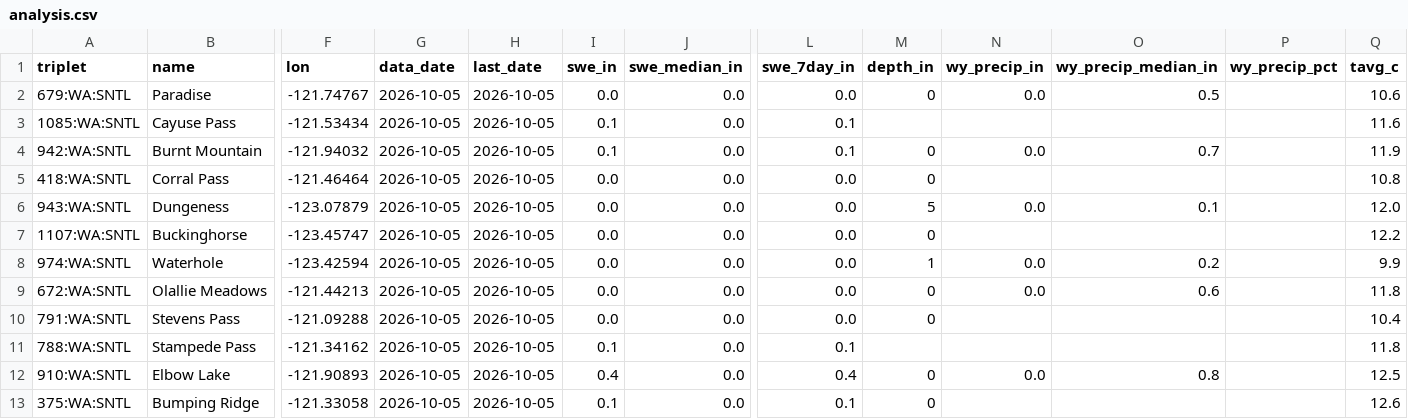
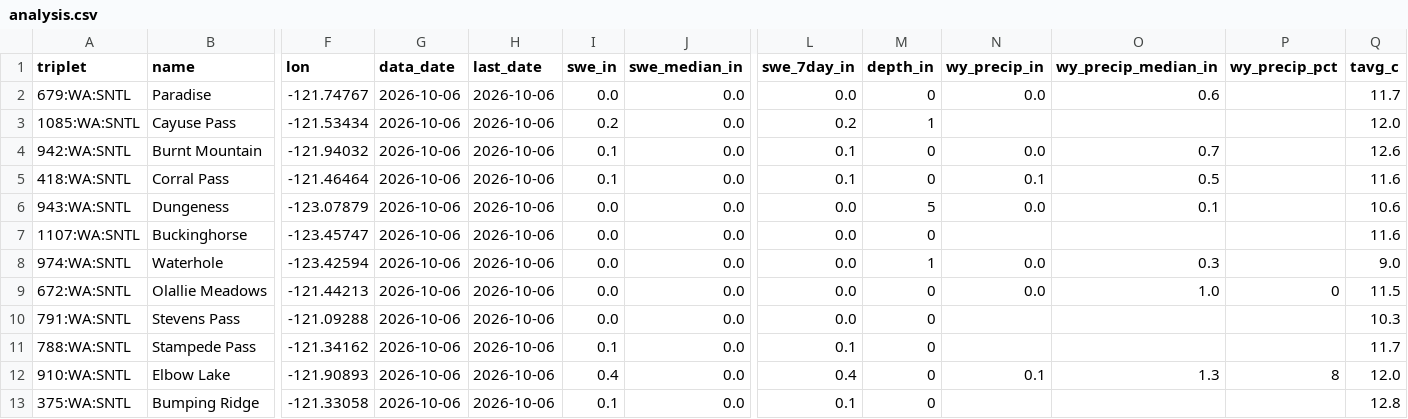
Before and after one commit to bdgroves/cascadia-wx, a CSV file: analysis.csv, drawn as a sheet; only a part is shown, gaps mark what is left out; the diff names each change by its address in the sheet, - before the commit and + after, or states it on an @@ line.

```diff
--- a/analysis.csv
+++ b/analysis.csv
-G2:G13 (data_date): 2026-10-05
+G2:G13 (data_date): 2026-10-06
-H2:H13 (last_date): 2026-10-05
+H2:H13 (last_date): 2026-10-06
-O2 (wy_precip_median_in): 0.5
+O2 (wy_precip_median_in): 0.6
-Q2 (tavg_c): 10.6
+Q2 (tavg_c): 11.7
-I3 (swe_in): 0.1
+I3 (swe_in): 0.2
-L3 (swe_7day_in): 0.1
+L3 (swe_7day_in): 0.2
-M3 (depth_in): (empty)
+M3 (depth_in): 1
-Q3 (tavg_c): 11.6
+Q3 (tavg_c): 12.0
-Q4 (tavg_c): 11.9
+Q4 (tavg_c): 12.6
-I5 (swe_in): 0.0
+I5 (swe_in): 0.1
-L5 (swe_7day_in): 0.0
+L5 (swe_7day_in): 0.1
-N5 (wy_precip_in): (empty)
+N5 (wy_precip_in): 0.1
-O5 (wy_precip_median_in): (empty)
+O5 (wy_precip_median_in): 0.5
-Q5 (tavg_c): 10.8
+Q5 (tavg_c): 11.6
-Q6 (tavg_c): 12.0
+Q6 (tavg_c): 10.6
-Q7 (tavg_c): 12.2
+Q7 (tavg_c): 11.6
-O8 (wy_precip_median_in): 0.2
+O8 (wy_precip_median_in): 0.3
-Q8 (tavg_c): 9.9
+Q8 (tavg_c): 9.0
-O9 (wy_precip_median_in): 0.6
+O9 (wy_precip_median_in): 1.0
-P9 (wy_precip_pct): (empty)
+P9 (wy_precip_pct): 0
-Q9 (tavg_c): 11.8
+Q9 (tavg_c): 11.5
-Q10 (tavg_c): 10.4
+Q10 (tavg_c): 10.3
-M11 (depth_in): (empty)
+M11 (depth_in): 0
-Q11 (tavg_c): 11.8
+Q11 (tavg_c): 11.7
-N12 (wy_precip_in): 0.0
+N12 (wy_precip_in): 0.1
-O12 (wy_precip_median_in): 0.8
+O12 (wy_precip_median_in): 1.3
-P12 (wy_precip_pct): (empty)
+P12 (wy_precip_pct): 8
-Q12 (tavg_c): 12.5
+Q12 (tavg_c): 12.0
-Q13 (tavg_c): 12.6
+Q13 (tavg_c): 12.8
```
Also changed, not shown: air.csv, massif.csv, 6 other files.
